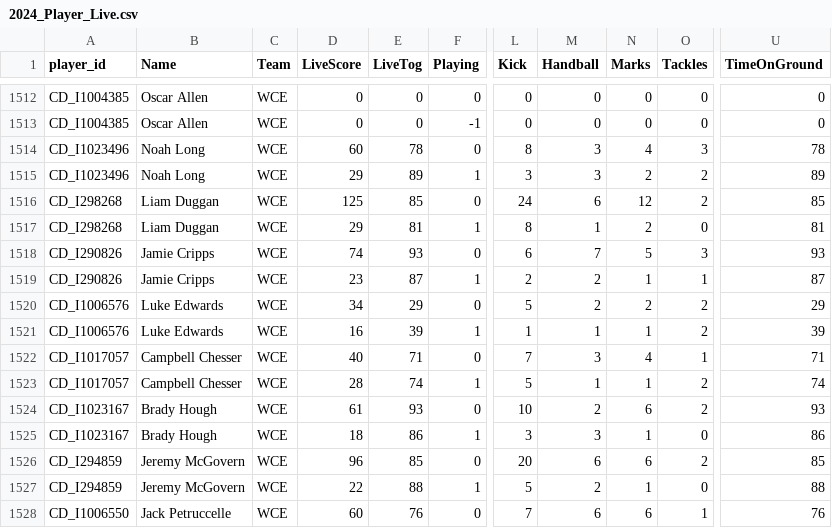
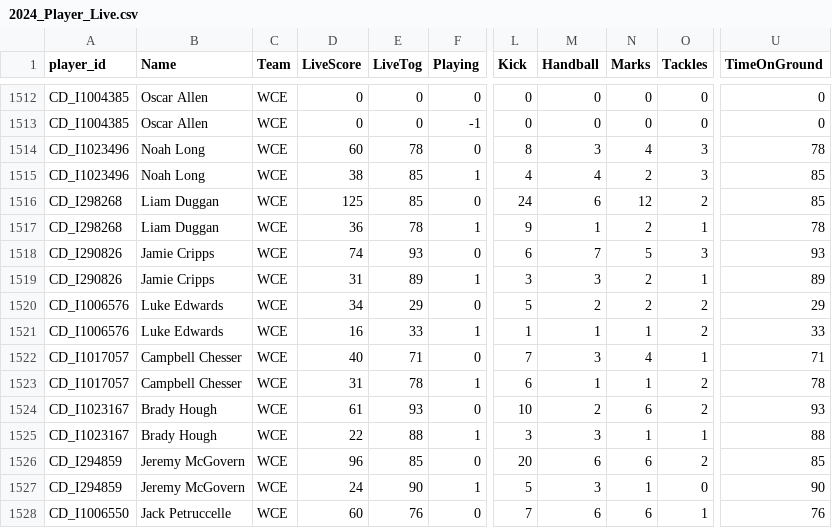
Before and after one commit to cigamsarierom/data-2024_RETLOB, a CSV file: 2024_Player_Live.csv, drawn as a sheet; only a part is shown, gaps mark what is left out; the diff covers the shown part only; the diff names each change by its address in the sheet, - before the commit and + after, or states it on an @@ line.

```diff
--- a/2024_Player_Live.csv
+++ b/2024_Player_Live.csv
-D1515 (LiveScore): 29
+D1515 (LiveScore): 38
-E1515 (LiveTog): 89
+E1515 (LiveTog): 85
-L1515 (Kick): 3
+L1515 (Kick): 4
-M1515 (Handball): 3
+M1515 (Handball): 4
-O1515 (Tackles): 2
+O1515 (Tackles): 3
-U1515 (TimeOnGround): 89
+U1515 (TimeOnGround): 85
-D1517 (LiveScore): 29
+D1517 (LiveScore): 36
-E1517 (LiveTog): 81
+E1517 (LiveTog): 78
-L1517 (Kick): 8
+L1517 (Kick): 9
-O1517 (Tackles): 0
+O1517 (Tackles): 1
-U1517 (TimeOnGround): 81
+U1517 (TimeOnGround): 78
-D1519 (LiveScore): 23
+D1519 (LiveScore): 31
-E1519 (LiveTog): 87
+E1519 (LiveTog): 89
-L1519 (Kick): 2
+L1519 (Kick): 3
-M1519 (Handball): 2
+M1519 (Handball): 3
-N1519 (Marks): 1
+N1519 (Marks): 2
-U1519 (TimeOnGround): 87
+U1519 (TimeOnGround): 89
-E1521 (LiveTog): 39
+E1521 (LiveTog): 33
-U1521 (TimeOnGround): 39
+U1521 (TimeOnGround): 33
-D1523 (LiveScore): 28
+D1523 (LiveScore): 31
-E1523 (LiveTog): 74
+E1523 (LiveTog): 78
-L1523 (Kick): 5
+L1523 (Kick): 6
-U1523 (TimeOnGround): 74
+U1523 (TimeOnGround): 78
-D1525 (LiveScore): 18
+D1525 (LiveScore): 22
-E1525 (LiveTog): 86
+E1525 (LiveTog): 88
-O1525 (Tackles): 0
+O1525 (Tackles): 1
-U1525 (TimeOnGround): 86
+U1525 (TimeOnGround): 88
-D1527 (LiveScore): 22
+D1527 (LiveScore): 24
-E1527 (LiveTog): 88
+E1527 (LiveTog): 90
-M1527 (Handball): 2
+M1527 (Handball): 3
-U1527 (TimeOnGround): 88
+U1527 (TimeOnGround): 90
```
Also changed, not shown: 169 edited cells elsewhere in this file.
